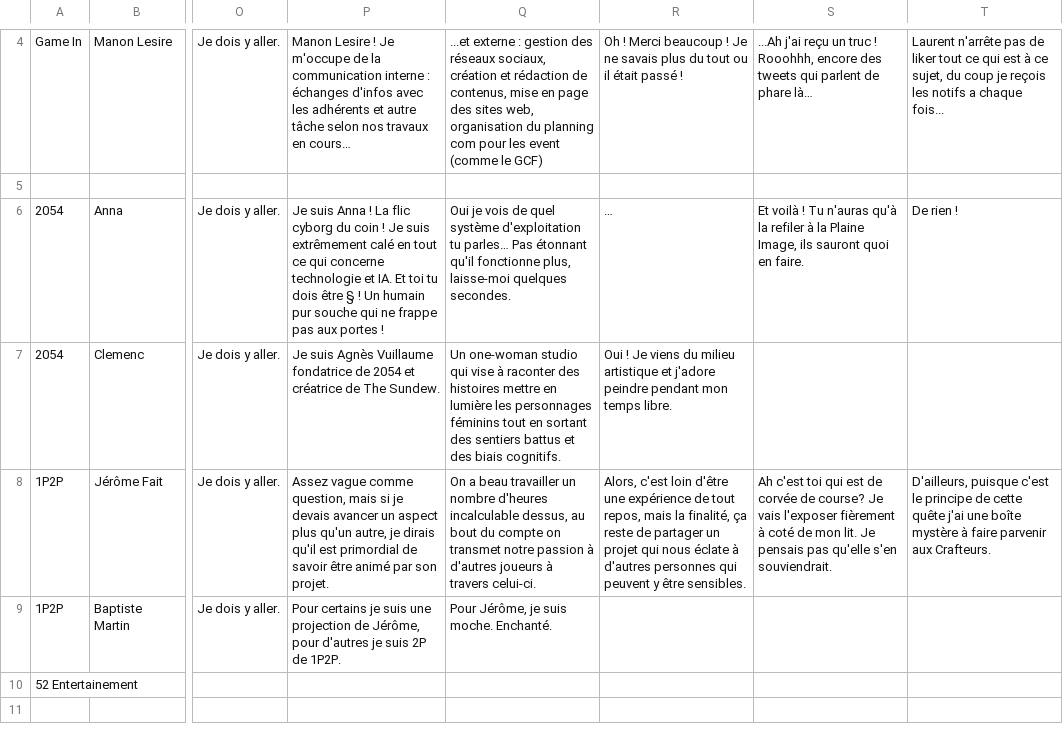
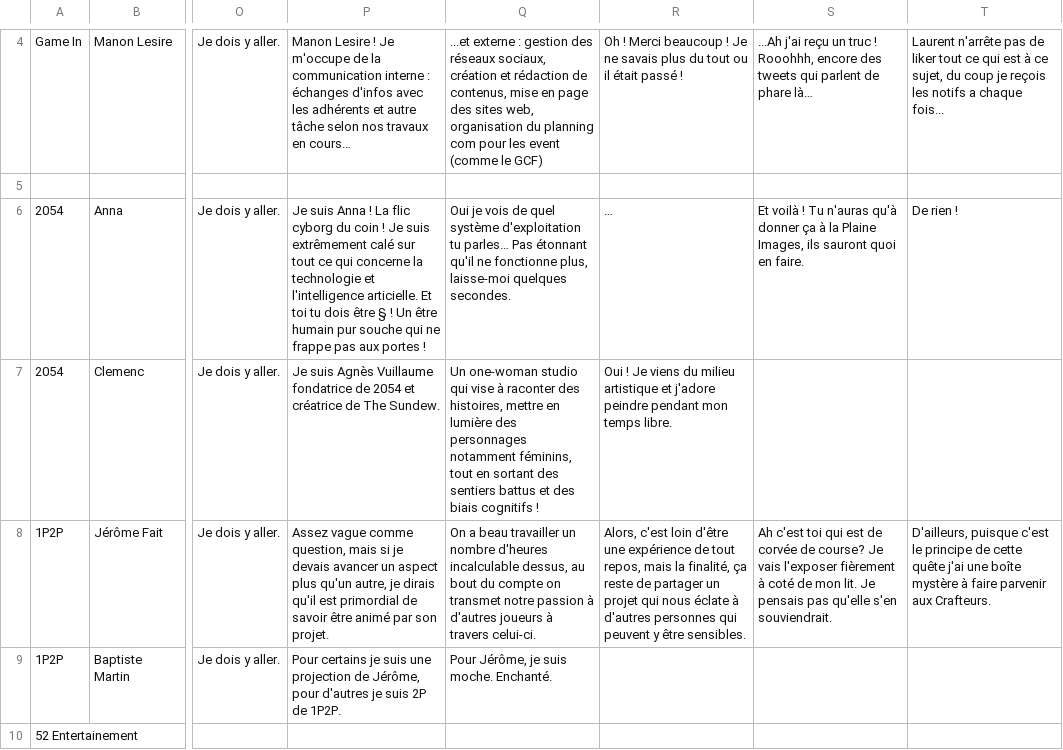
Before and after one commit to SophieMaleval/Projet_Game-IN, a CSV file: Projet_GAMEIN/Assets/Textes/TextDialogue - EN.csv, drawn as a sheet; only a part is shown, gaps mark what is left out; the shorter side is filled out with more unchanged rows; the diff covers the shown part only; the diff names each change by its address in the sheet, - before the commit and + after, or states it on an @@ line.

```diff
--- a/Projet_GAMEIN/Assets/Textes/TextDialogue - EN.csv
+++ b/Projet_GAMEIN/Assets/Textes/TextDialogue - EN.csv
-P6: …extrêmement calé en tout ce qui concerne technologie et IA. Et toi tu dois être § ! Un humain pur…
+P6: …extrêmement calé sur tout ce qui concerne la technologie et l'intelligence articielle. Et toi tu dois être § ! Un être humain pur…
-Q6: …étonnant qu'il fonctionne plus,…
+Q6: …étonnant qu'il ne fonctionne plus,…
-S6: …n'auras qu'à la refiler à la Plaine Image, ils sauront…
+S6: …n'auras qu'à donner ça à la Plaine Images, ils sauront…
-Q7: …raconter des histoires mettre en lumière les personnages féminins tout en sortant des sentiers battus et des biais cognitifs.
+Q7: …raconter des histoires, mettre en lumière des personnages notamment féminins, tout en sortant des sentiers battus et des biais cognitifs !
```
Also changed, not shown: 30 edited cells elsewhere in this file, Projet_GAMEIN/Assets/Textes/TextDialogue - FR.csv, 1 other file.
